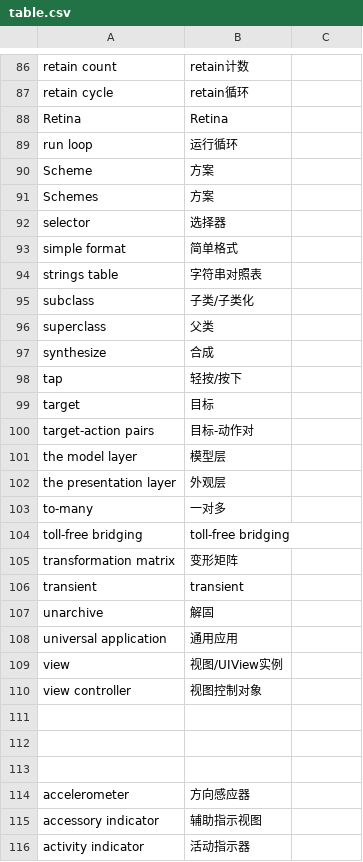
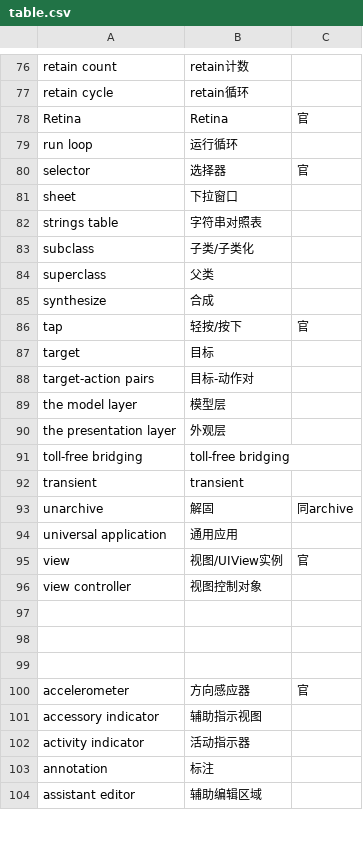
Before and after one commit to weipin/English-Chinese-Cocoa-Vocabulary-Table, a CSV file: table.csv, drawn as a sheet; only a part is shown, gaps mark what is left out; the shorter side is filled out with more unchanged rows; the diff covers the shown part only.

```diff
--- a/table.csv
+++ b/table.csv
@@ -87,8 +77,6 @@ retain count, retain计数,
 retain cycle, retain循环,
-Retina, Retina,
+Retina, Retina, 官
 run loop, 运行循环,
-Scheme, 方案,
-Schemes, 方案,
-selector, 选择器,
-simple format, 简单格式,
+selector, 选择器, 官
+sheet, 下拉窗口,
 strings table, 字符串对照表,
@@ -97,3 +85,3 @@ superclass, 父类,
 synthesize, 合成,
-tap, 轻按/按下,
+tap, 轻按/按下, 官
 target, 目标,
@@ -102,9 +90,7 @@ the model layer, 模型层,
 the presentation layer, 外观层,
-to-many, 一对多,
 toll-free bridging, toll-free bridging,
-transformation matrix, 变形矩阵,
 transient, transient,
-unarchive, 解固,
+unarchive, 解固, 同archive
 universal application, 通用应用,
-view, 视图/UIView实例,
+view, 视图/UIView实例, 官
 view controller, 视图控制对象,
@@ -113,3 +99,3 @@ view controller, 视图控制对象,
 
-accelerometer, 方向感应器,
+accelerometer, 方向感应器, 官
 accessory indicator, 辅助指示视图,
```
Also changed, not shown: 14 added rows, 9 removed rows, 21 moved rows and 31 edited cells elsewhere in this file, 1 other file.
